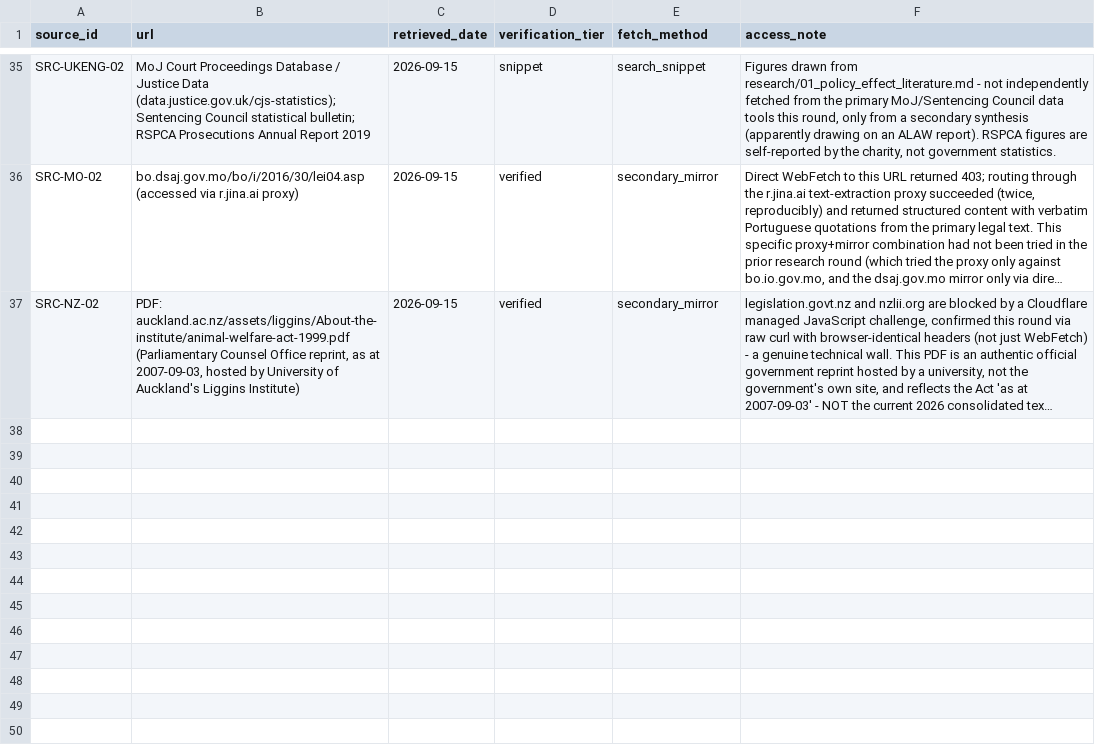
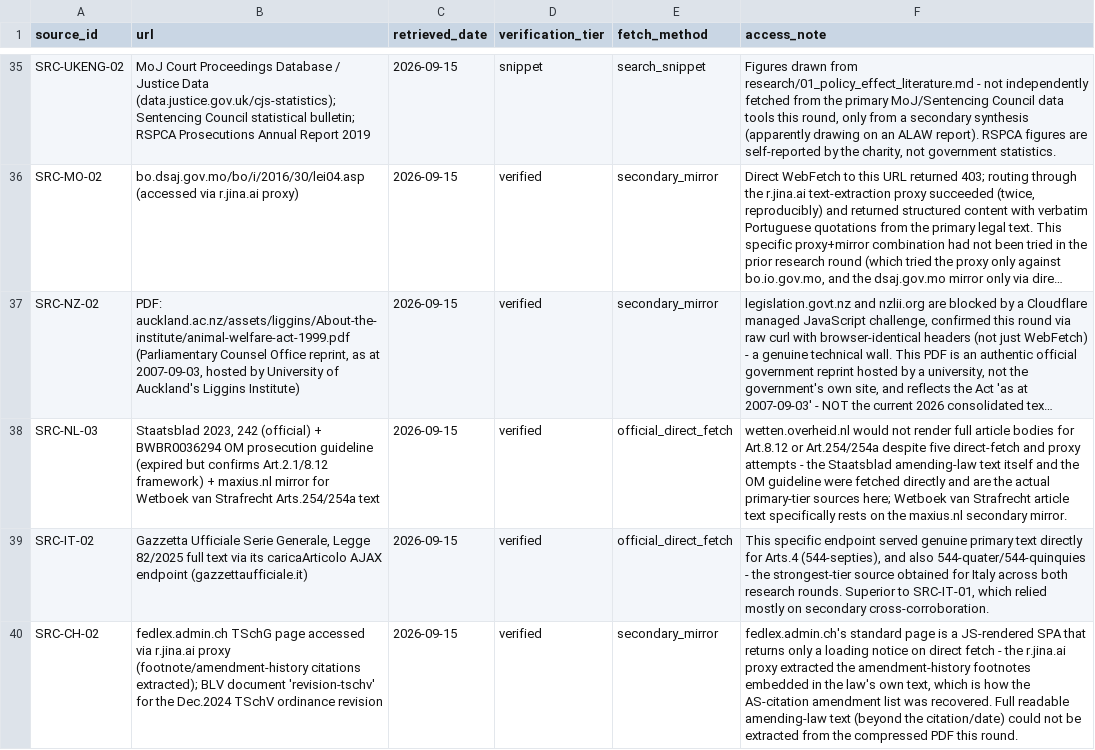
Before and after one commit to nanyi-deng/apld, a CSV file: data/sources.csv, drawn as a sheet; only a part is shown, gaps mark what is left out; long unchanged cells end in …; the diff names each change by its address in the sheet, - before the commit and + after, or states it on an @@ line.

```diff
--- a/data/sources.csv
+++ b/data/sources.csv
+row 38: SRC-NL-03 | Staatsblad 2023, 242 (official) + BWBR0036294 OM prosecution guideline (expired but confirms Art.2.1/8.12 framework) + maxius.nl mirror for Wetboek van Strafrecht Arts.254/254a text | 2026-09-15 | verified | official_direct_fetch | wetten.overheid.nl would not render full article bodies for Art.8.12 or Art.254/254a despite five direct-fetch and proxy attempts - the Staatsblad amending-law text itself and the OM guideline were fetched directly and are the actual primary-tier sources here; Wetboek van Strafrecht article text specifically rests on the maxius.nl secondary mirror.
+row 39: SRC-IT-02 | Gazzetta Ufficiale Serie Generale, Legge 82/2025 full text via its caricaArticolo AJAX endpoint (gazzettaufficiale.it) | 2026-09-15 | verified | official_direct_fetch | This specific endpoint served genuine primary text directly for Arts.4 (544-septies), and also 544-quater/544-quinquies - the strongest-tier source obtained for Italy across both research rounds. Superior to SRC-IT-01, which relied mostly on secondary cross-corroboration.
+row 40: SRC-CH-02 | fedlex.admin.ch TSchG page accessed via r.jina.ai proxy (footnote/amendment-history citations extracted); BLV document 'revision-tschv' for the Dec.2024 TSchV ordinance revision | 2026-09-15 | verified | secondary_mirror | fedlex.admin.ch's standard page is a JS-rendered SPA that returns only a loading notice on direct fetch - the r.jina.ai proxy extracted the amendment-history footnotes embedded in the law's own text, which is how the AS-citation amendment list was recovered. Full readable amending-law text (beyond the citation/date) could not be extracted from the compressed PDF this round.
```
Also changed, not shown: data/amendments.csv, data/legal_instruments.csv, 2 other files.
